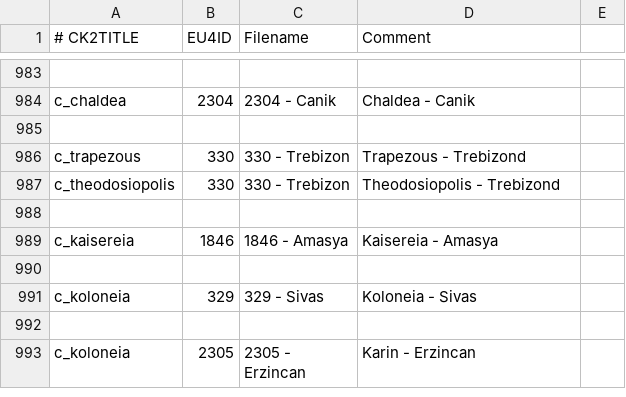
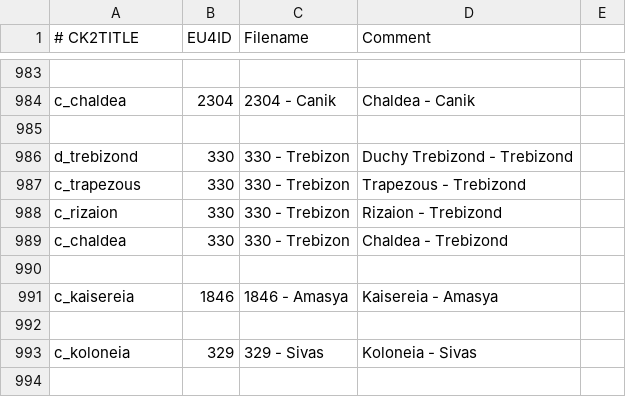
Before and after one commit to TheMarmottin/Converter, a CSV file: Converter/eu4_converter/province_table.csv, drawn as a sheet; only a part is shown, gaps mark what is left out; the shorter side is filled out with more unchanged rows.

Commit message:
Trebizond

```diff
--- a/Converter/eu4_converter/province_table.csv
+++ b/Converter/eu4_converter/province_table.csv
@@ -985,4 +985,6 @@ c_chaldea;2304;2304 - Canik;Chaldea - Canik
 
+d_trebizond;330;330 - Trebizon;Duchy Trebizond - Trebizond
 c_trapezous;330;330 - Trebizon;Trapezous - Trebizond
-c_theodosiopolis;330;330 - Trebizon;Theodosiopolis - Trebizond
+c_rizaion;330;330 - Trebizon;Rizaion - Trebizond
+c_chaldea;330;330 - Trebizon;Chaldea - Trebizond
 
```
